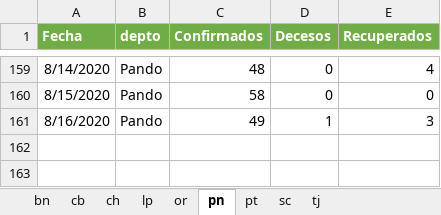
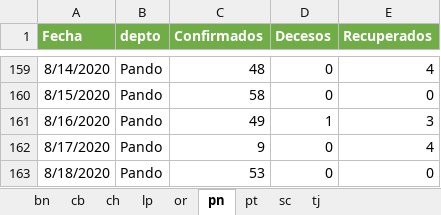
Before and after one commit to bladimir-morales/COVID-19-Bolivia, an Excel workbook: BD/BD_dpto.xlsx, sheet pn, drawn as a sheet; only a part is shown, gaps mark what is left out; values as stored, in another font and other column widths than the file's, no borders; the diff names each change by its address in the sheet, - before the commit and + after, or states it on an @@ line.

```diff
--- a/BD/BD_dpto.xlsx (sheet pn)
+++ b/BD/BD_dpto.xlsx (sheet pn)
+row 162: 8/17/2020 | Pando | 9 | 0 | 4
+row 163: 8/18/2020 | Pando | 53 | 0 | 0
```
Also changed, not shown: sheet pt, sheet ch, sheet or, sheet bn, sheet tj, sheet lp, 2 more sheets, 1 other file.
